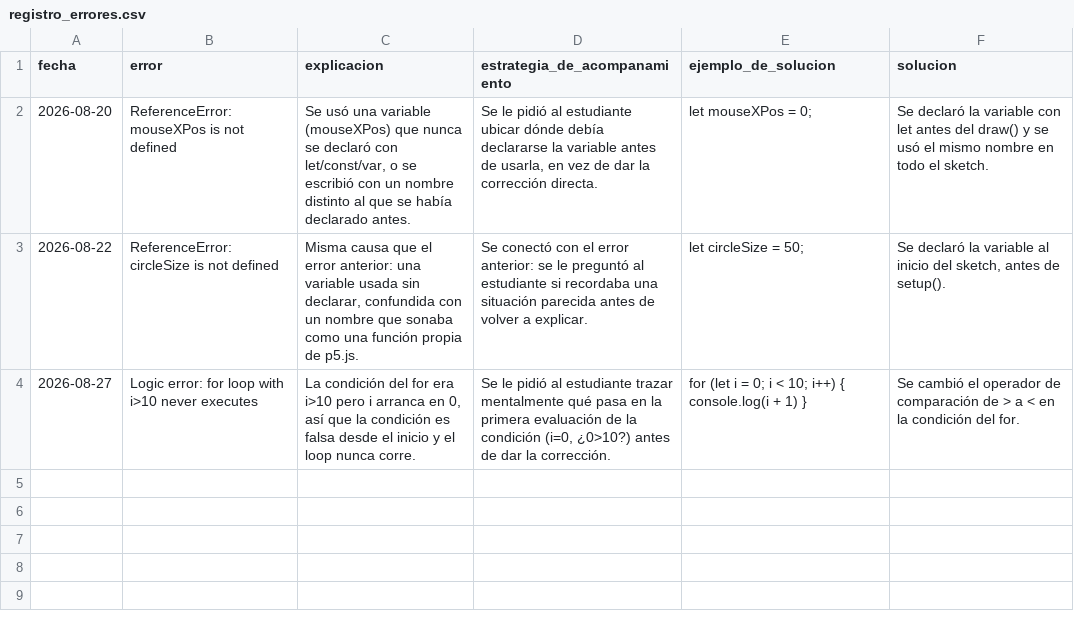
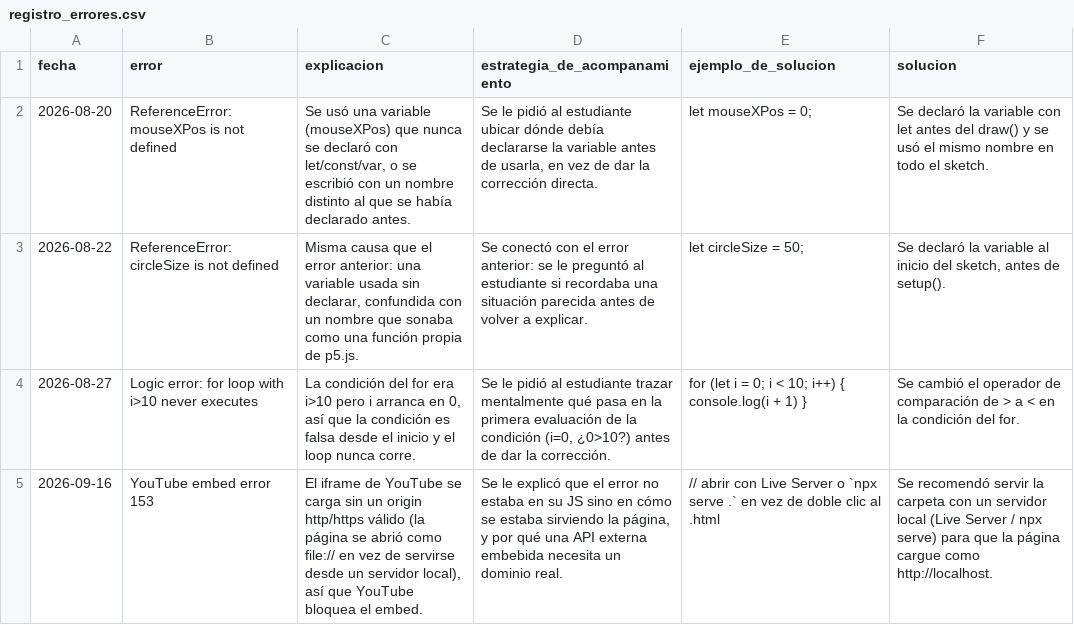
Before and after one commit to valentinaTO127/Primer-agente-programacion, a CSV file: WORK-MEMORY/registro_errores.csv, drawn as a sheet.

```diff
--- a/WORK-MEMORY/registro_errores.csv
+++ b/WORK-MEMORY/registro_errores.csv
@@ -4 +4,2 @@
 "2026-08-27","Logic error: for loop with i>10 never executes","La condición del for era i>10 pero i arranca en 0, así que la condición es falsa desde el inicio y el loop nunca corre.","Se le pidió al estudiante trazar mentalmente qué pasa en la primera evaluación de la condición (i=0, ¿0>10?) antes de dar la corrección.","for (let i = 0; i < 10; i++) { console.log(i + 1) }","Se cambió el operador de comparación de > a < en la condición del for."
+"2026-09-16","YouTube embed error 153","El iframe de YouTube se carga sin un origin http/https válido (la página se abrió como file:// en vez de servirse desde un servidor local), así que YouTube bloquea el embed.","Se le explicó que el error no estaba en su JS sino en cómo se estaba sirviendo la página, y por qué una API externa embebida necesita un dominio real.","// abrir con Live Server o `npx serve .` en vez de doble clic al .html","Se recomendó servir la carpeta con un servidor local (Live Server / npx serve) para que la página cargue como http://localhost."
```
Also changed, not shown: 15 other files.
